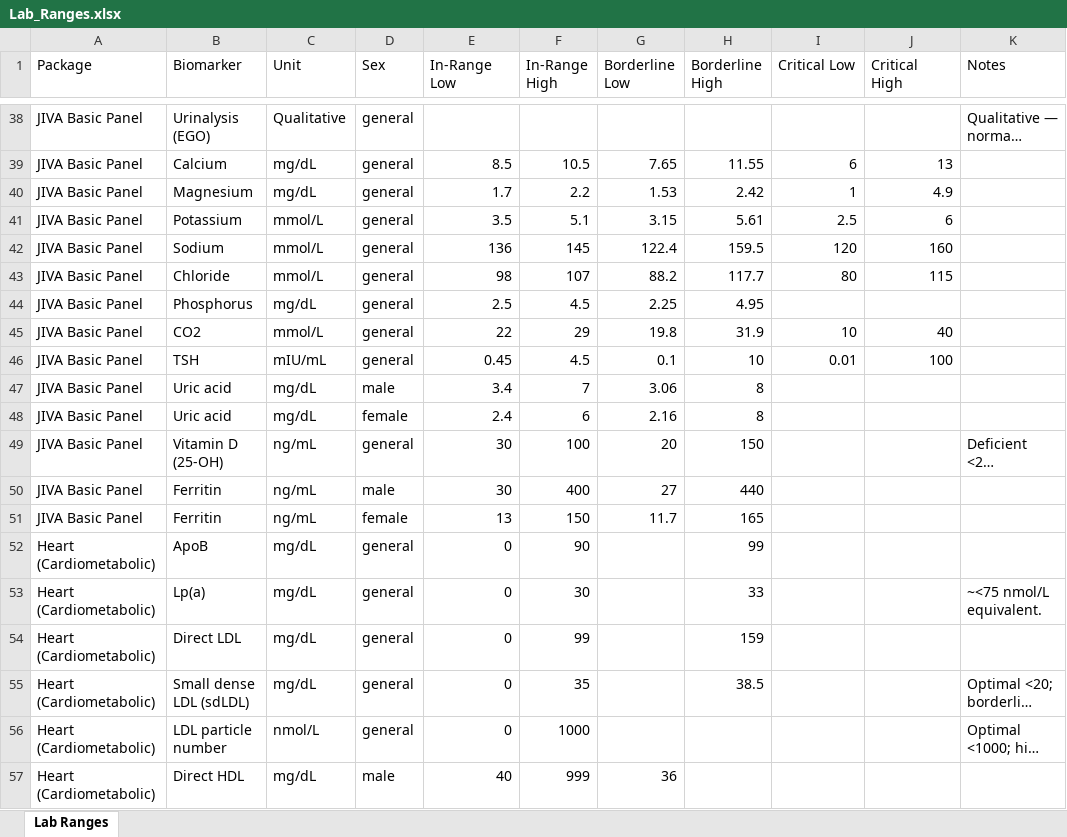
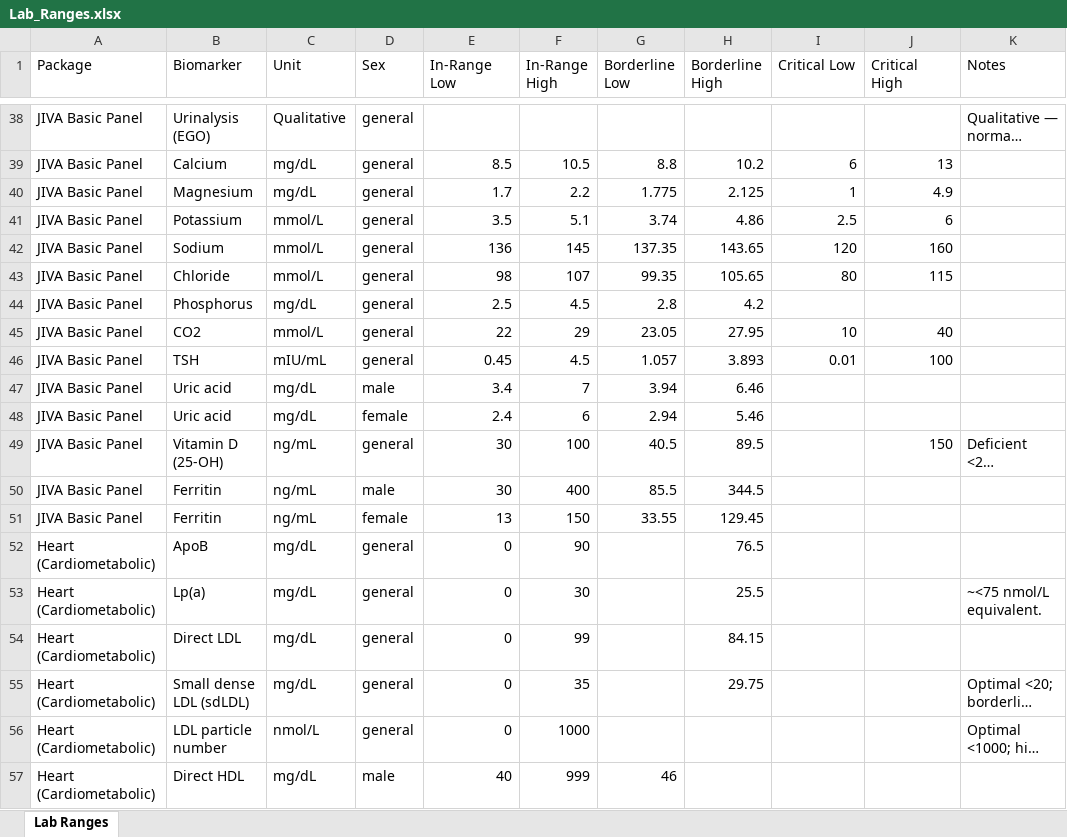
Before and after one commit to akshay-eledata/JIVA, an Excel workbook: Data/Lab_Ranges.xlsx, sheet Lab Ranges, drawn as a sheet; only a part is shown, gaps mark what is left out; long unchanged cells end in …; values as stored, in another font and other column widths than the file's, no borders; the diff covers the shown part only; the diff names each change by its address in the sheet, - before the commit and + after, or states it on an @@ line.

```diff
--- a/Data/Lab_Ranges.xlsx (sheet Lab Ranges)
+++ b/Data/Lab_Ranges.xlsx (sheet Lab Ranges)
-G39 (Borderline Low): 7.65
+G39 (Borderline Low): 8.8
-H39 (Borderline High): 11.55
+H39 (Borderline High): 10.2
-G40 (Borderline Low): 1.53
+G40 (Borderline Low): 1.775
-H40 (Borderline High): 2.42
+H40 (Borderline High): 2.125
-G41 (Borderline Low): 3.15
+G41 (Borderline Low): 3.74
-H41 (Borderline High): 5.61
+H41 (Borderline High): 4.86
-G42 (Borderline Low): 122.4
+G42 (Borderline Low): 137.35
-H42 (Borderline High): 159.5
+H42 (Borderline High): 143.65
-G43 (Borderline Low): 88.2
+G43 (Borderline Low): 99.35
-H43 (Borderline High): 117.7
+H43 (Borderline High): 105.65
-G44 (Borderline Low): 2.25
+G44 (Borderline Low): 2.8
-H44 (Borderline High): 4.95
+H44 (Borderline High): 4.2
-G45 (Borderline Low): 19.8
+G45 (Borderline Low): 23.05
-H45 (Borderline High): 31.9
+H45 (Borderline High): 27.95
-G46 (Borderline Low): 0.1
+G46 (Borderline Low): 1.057
-H46 (Borderline High): 10
+H46 (Borderline High): 3.893
-G47 (Borderline Low): 3.06
+G47 (Borderline Low): 3.94
-H47 (Borderline High): 8
+H47 (Borderline High): 6.46
-G48 (Borderline Low): 2.16
+G48 (Borderline Low): 2.94
-H48 (Borderline High): 8
+H48 (Borderline High): 5.46
-G49 (Borderline Low): 20
+G49 (Borderline Low): 40.5
-H49 (Borderline High): 150
+H49 (Borderline High): 89.5
-J49 (Critical High): (empty)
+J49 (Critical High): 150
-G50 (Borderline Low): 27
+G50 (Borderline Low): 85.5
-H50 (Borderline High): 440
+H50 (Borderline High): 344.5
-G51 (Borderline Low): 11.7
+G51 (Borderline Low): 33.55
-H51 (Borderline High): 165
+H51 (Borderline High): 129.45
-H52 (Borderline High): 99
+H52 (Borderline High): 76.5
-H53 (Borderline High): 33
+H53 (Borderline High): 25.5
-H54 (Borderline High): 159
+H54 (Borderline High): 84.15
-H55 (Borderline High): 38.5
+H55 (Borderline High): 29.75
-G57 (Borderline Low): 36
+G57 (Borderline Low): 46
```
Also changed, not shown: 243 edited cells elsewhere in this sheet, 3 other files.
